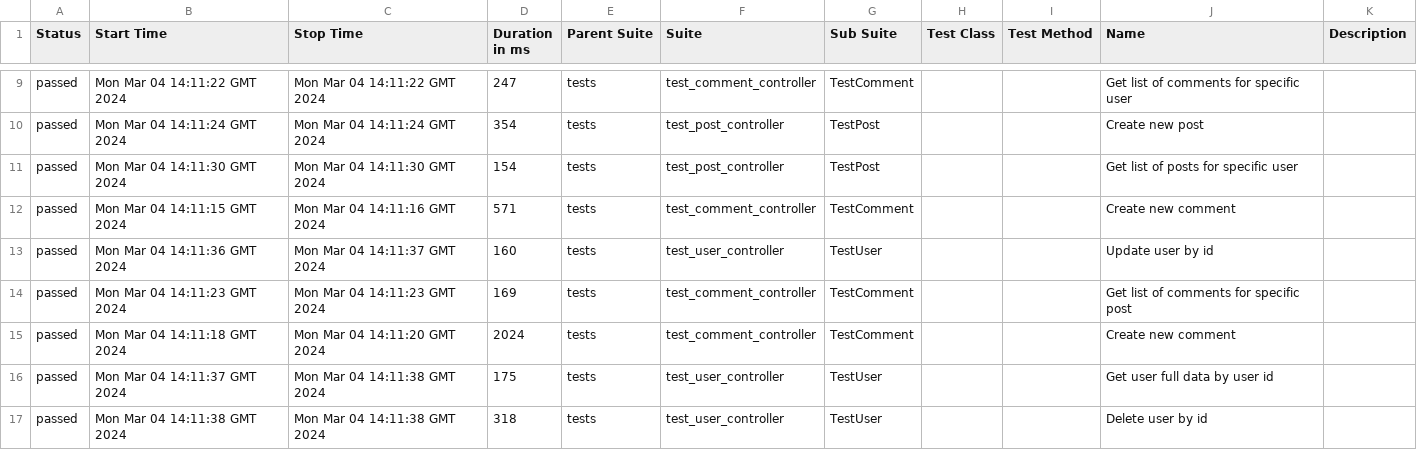
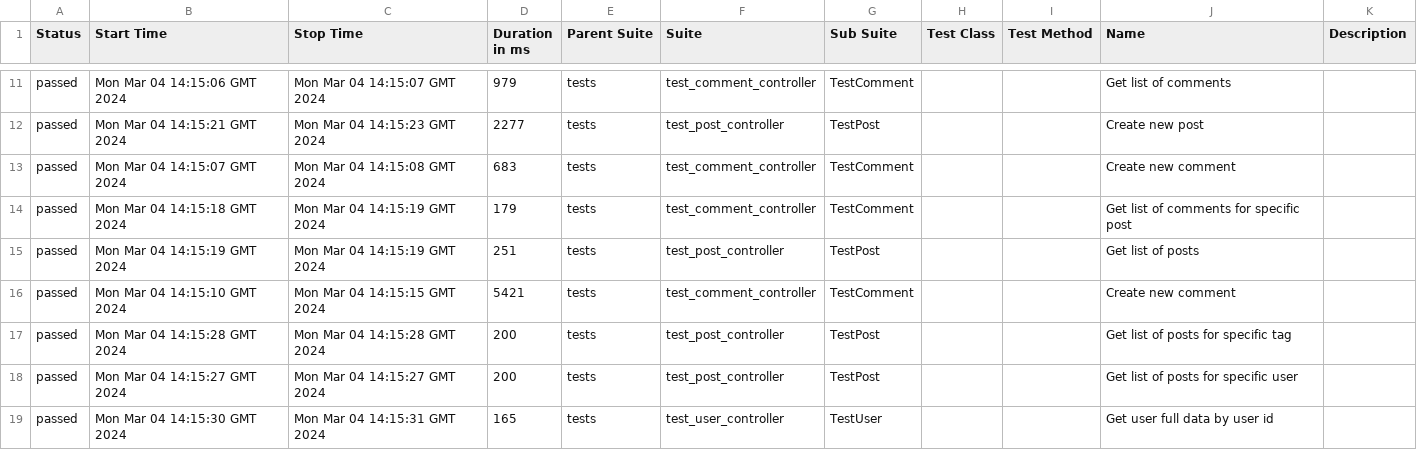
Before and after one commit to Alexfuz59/dummyapi, a CSV file: data/suites.csv, drawn as a sheet; only a part is shown, gaps mark what is left out; the diff covers the shown part only.

```diff
--- a/data/suites.csv
+++ b/data/suites.csv
@@ -9,9 +11,9 @@
-"passed","Mon Mar 04 14:11:22 GMT 2024","Mon Mar 04 14:11:22 GMT 2024","247","tests","test_comment_controller","TestComment","","","Get list of comments for specific user",""
-"passed","Mon Mar 04 14:11:24 GMT 2024","Mon Mar 04 14:11:24 GMT 2024","354","tests","test_post_controller","TestPost","","","Create new post",""
-"passed","Mon Mar 04 14:11:30 GMT 2024","Mon Mar 04 14:11:30 GMT 2024","154","tests","test_post_controller","TestPost","","","Get list of posts for specific user",""
-"passed","Mon Mar 04 14:11:15 GMT 2024","Mon Mar 04 14:11:16 GMT 2024","571","tests","test_comment_controller","TestComment","","","Create new comment",""
-"passed","Mon Mar 04 14:11:36 GMT 2024","Mon Mar 04 14:11:37 GMT 2024","160","tests","test_user_controller","TestUser","","","Update user by id",""
-"passed","Mon Mar 04 14:11:23 GMT 2024","Mon Mar 04 14:11:23 GMT 2024","169","tests","test_comment_controller","TestComment","","","Get list of comments for specific post",""
-"passed","Mon Mar 04 14:11:18 GMT 2024","Mon Mar 04 14:11:20 GMT 2024","2024","tests","test_comment_controller","TestComment","","","Create new comment",""
-"passed","Mon Mar 04 14:11:37 GMT 2024","Mon Mar 04 14:11:38 GMT 2024","175","tests","test_user_controller","TestUser","","","Get user full data by user id",""
-"passed","Mon Mar 04 14:11:38 GMT 2024","Mon Mar 04 14:11:38 GMT 2024","318","tests","test_user_controller","TestUser","","","Delete user by id",""
+"passed","Mon Mar 04 14:15:06 GMT 2024","Mon Mar 04 14:15:07 GMT 2024","979","tests","test_comment_controller","TestComment","","","Get list of comments",""
+"passed","Mon Mar 04 14:15:21 GMT 2024","Mon Mar 04 14:15:23 GMT 2024","2277","tests","test_post_controller","TestPost","","","Create new post",""
+"passed","Mon Mar 04 14:15:07 GMT 2024","Mon Mar 04 14:15:08 GMT 2024","683","tests","test_comment_controller","TestComment","","","Create new comment",""
+"passed","Mon Mar 04 14:15:18 GMT 2024","Mon Mar 04 14:15:19 GMT 2024","179","tests","test_comment_controller","TestComment","","","Get list of comments for specific post",""
+"passed","Mon Mar 04 14:15:19 GMT 2024","Mon Mar 04 14:15:19 GMT 2024","251","tests","test_post_controller","TestPost","","","Get list of posts",""
+"passed","Mon Mar 04 14:15:10 GMT 2024","Mon Mar 04 14:15:15 GMT 2024","5421","tests","test_comment_controller","TestComment","","","Create new comment",""
+"passed","Mon Mar 04 14:15:28 GMT 2024","Mon Mar 04 14:15:28 GMT 2024","200","tests","test_post_controller","TestPost","","","Get list of posts for specific tag",""
+"passed","Mon Mar 04 14:15:27 GMT 2024","Mon Mar 04 14:15:27 GMT 2024","200","tests","test_post_controller","TestPost","","","Get list of posts for specific user",""
+"passed","Mon Mar 04 14:15:30 GMT 2024","Mon Mar 04 14:15:31 GMT 2024","165","tests","test_user_controller","TestUser","","","Get user full data by user id",""
```
Also changed, not shown: 4 added rows, 4 removed rows and 45 edited cells elsewhere in this file, 45 other files.
